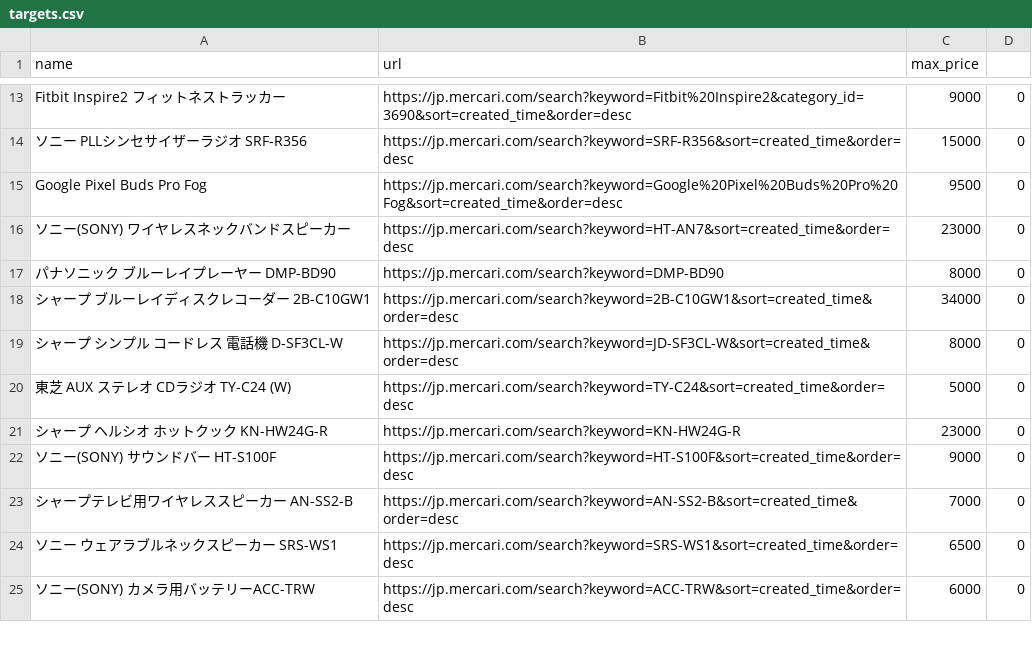
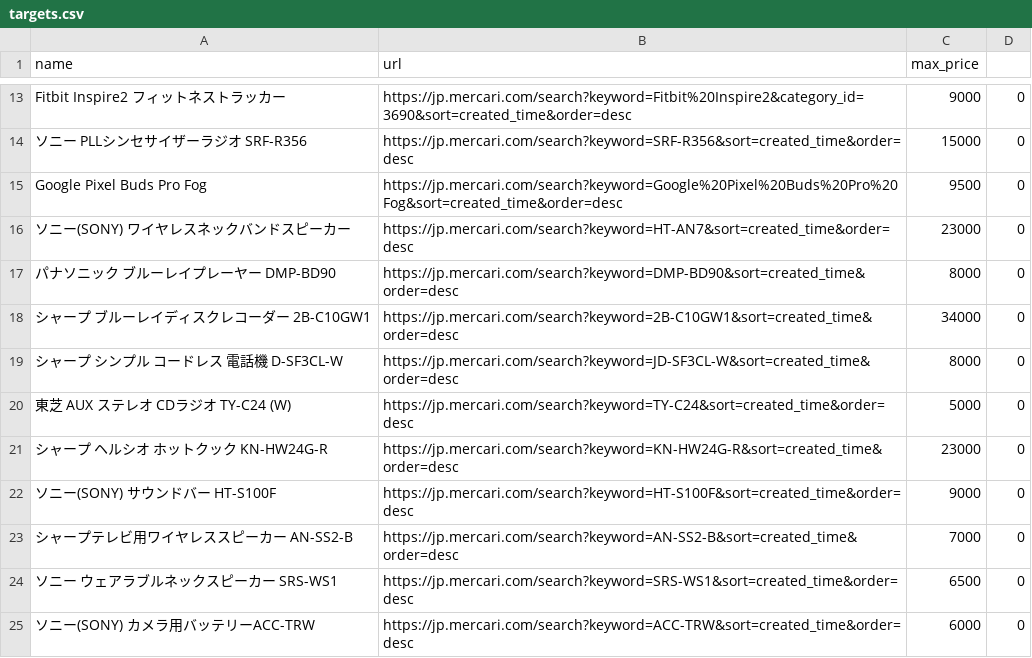
Before and after one commit to ootyuusoccer/mercari-watch, a CSV file: targets.csv, drawn as a sheet; only a part is shown, gaps mark what is left out.

Commit message:
Update targets.csv

```diff
--- a/targets.csv
+++ b/targets.csv
@@ -16,3 +16,3 @@ Google Pixel Buds Pro Fog,https://jp.mercari.com/search?keyword=Google%20Pixel%2
 ソニー(SONY) ワイヤレスネックバンドスピーカー,https://jp.mercari.com/search?keyword=HT-AN7&sort=created_time&order=desc,23000,0
-パナソニック ブルーレイプレーヤー DMP-BD90,https://jp.mercari.com/search?keyword=DMP-BD90,8000,0
+パナソニック ブルーレイプレーヤー DMP-BD90,https://jp.mercari.com/search?keyword=DMP-BD90&sort=created_time&order=desc,8000,0
 シャープ ブルーレイディスクレコーダー 2B-C10GW1,https://jp.mercari.com/search?keyword=2B-C10GW1&sort=created_time&order=desc,34000,0
@@ -20,3 +20,3 @@ Google Pixel Buds Pro Fog,https://jp.mercari.com/search?keyword=Google%20Pixel%2
 東芝 AUX ステレオ CDラジオ TY-C24 (W),https://jp.mercari.com/search?keyword=TY-C24&sort=created_time&order=desc,5000,0
-シャープ ヘルシオ ホットクック　KN-HW24G-R,https://jp.mercari.com/search?keyword=KN-HW24G-R,23000,0
+シャープ ヘルシオ ホットクック　KN-HW24G-R,https://jp.mercari.com/search?keyword=KN-HW24G-R&sort=created_time&order=desc,23000,0
 ソニー(SONY) サウンドバー HT-S100F,https://jp.mercari.com/search?keyword=HT-S100F&sort=created_time&order=desc,9000,0
```
